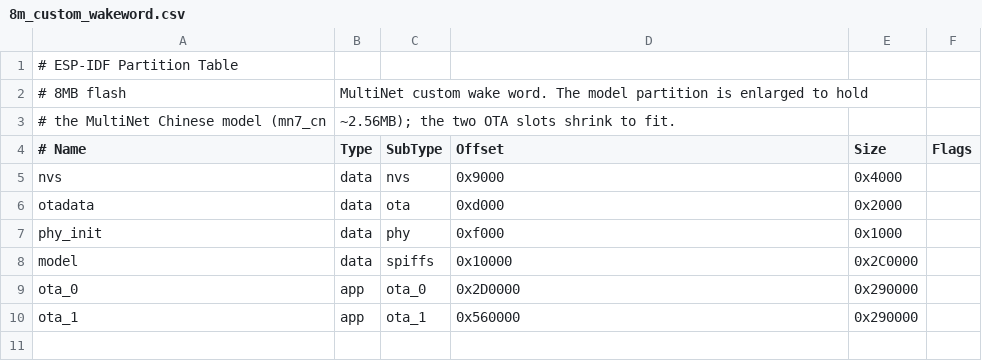
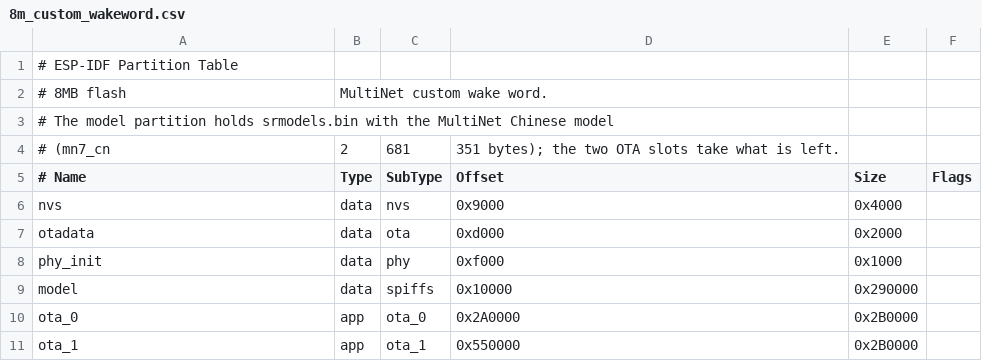
Before and after one commit to suharvest/xiaozhi-esp32, a CSV file: partitions/v1/8m_custom_wakeword.csv, drawn as a sheet.

```diff
--- a/partitions/v1/8m_custom_wakeword.csv
+++ b/partitions/v1/8m_custom_wakeword.csv
@@ -1,4 +1,5 @@
 # ESP-IDF Partition Table
-# 8MB flash, MultiNet custom wake word. The model partition is enlarged to hold
-# the MultiNet Chinese model (mn7_cn, ~2.56MB); the two OTA slots shrink to fit.
+# 8MB flash, MultiNet custom wake word.
+# The model partition holds srmodels.bin with the MultiNet Chinese model
+# (mn7_cn, 2,681,351 bytes); the two OTA slots take what is left.
 # Name,   Type, SubType, Offset,  Size, Flags
@@ -7,4 +8,4 @@ otadata,  data, ota,     0xd000,    0x2000,
 phy_init, data, phy,     0xf000,    0x1000,
-model,    data, spiffs,  0x10000,   0x2C0000,
-ota_0,    app,  ota_0,   0x2D0000,  0x290000,
-ota_1,    app,  ota_1,   0x560000,  0x290000,
+model,    data, spiffs,  0x10000,   0x290000,
+ota_0,    app,  ota_0,   0x2A0000,  0x2B0000,
+ota_1,    app,  ota_1,   0x550000,  0x2B0000,
```
